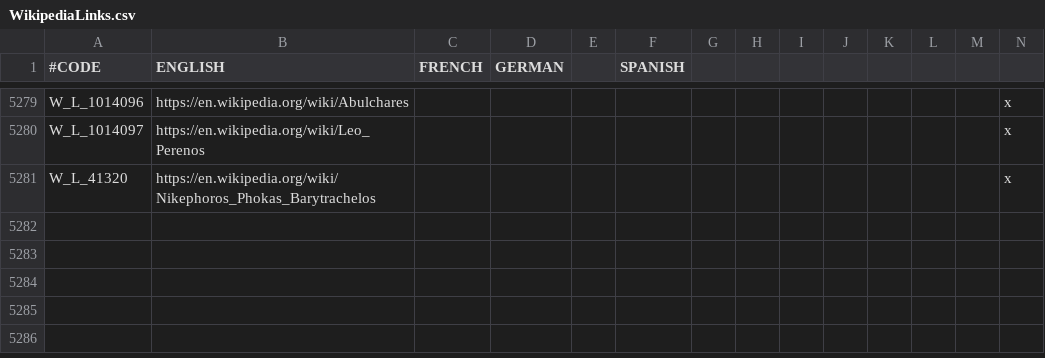
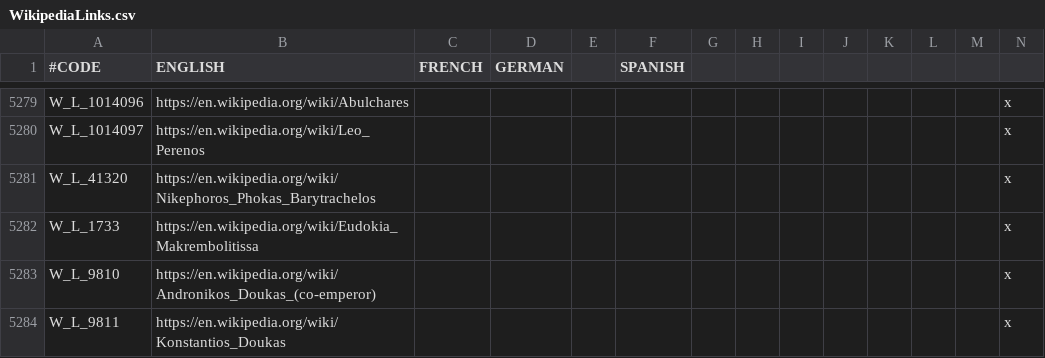
Before and after one commit to IhateTrains/Roman-Perspective, a CSV file: RomanPerspective/localisation/WikipediaLinks.csv, drawn as a sheet; only a part is shown, gaps mark what is left out; rows hold the shown columns only; the diff names each change by its address in the sheet, - before the commit and + after, or states it on an @@ line.

Commit message:
Wikipedia links

```diff
--- a/RomanPerspective/localisation/WikipediaLinks.csv
+++ b/RomanPerspective/localisation/WikipediaLinks.csv
+row 5282: W_L_1733 | https://en.wikipedia.org/wiki/Eudokia_Makrembolitissa |  |  |  |  |  |  |  |  |  |  |  | x
+row 5283: W_L_9810 | https://en.wikipedia.org/wiki/Andronikos_Doukas_(co-emperor) |  |  |  |  |  |  |  |  |  |  |  | x
+row 5284: W_L_9811 | https://en.wikipedia.org/wiki/Konstantios_Doukas |  |  |  |  |  |  |  |  |  |  |  | x
```
Also changed, not shown: 1 other file.
